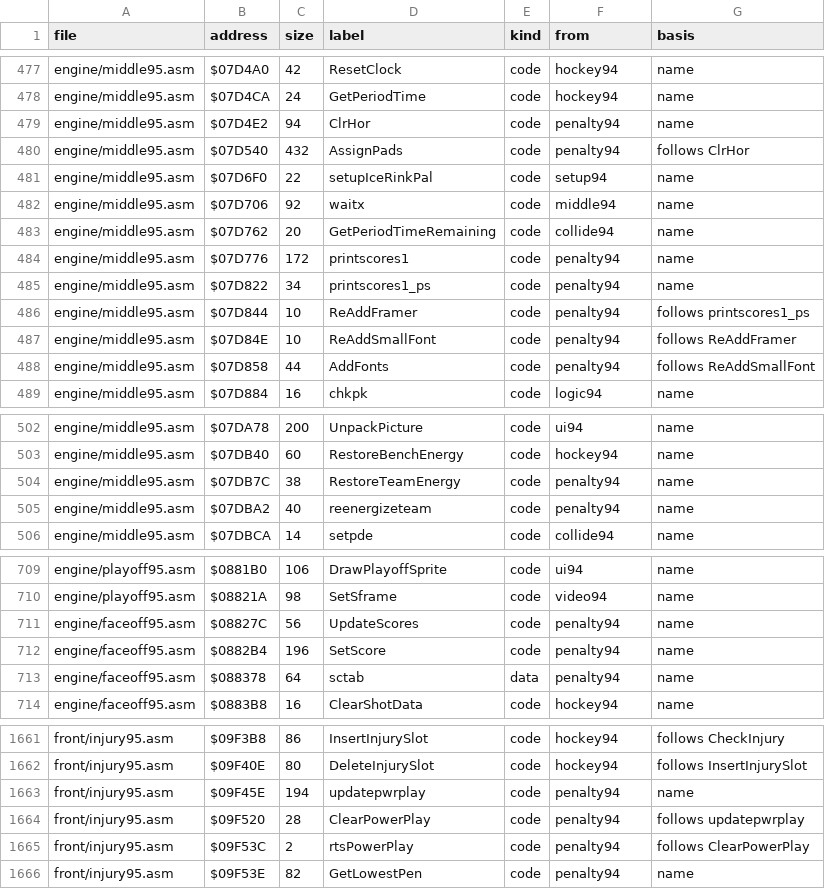
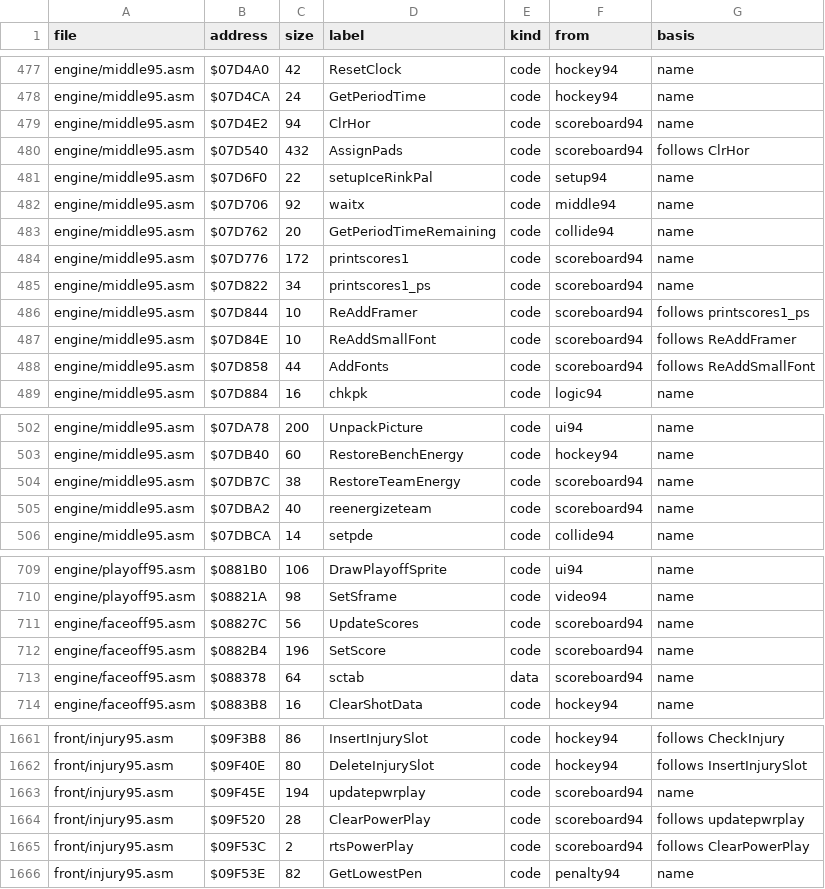
Before and after one commit to abdulahmad/NHL95Genesis, a CSV file: docs/function_origins.csv, drawn as a sheet; only a part is shown, gaps mark what is left out; the diff covers the shown part only.

```diff
--- a/docs/function_origins.csv
+++ b/docs/function_origins.csv
@@ -478,4 +478,4 @@ engine/middle95.asm,$07D4A0,42,ResetClock,code,hockey94,name
 engine/middle95.asm,$07D4CA,24,GetPeriodTime,code,hockey94,name
-engine/middle95.asm,$07D4E2,94,ClrHor,code,penalty94,name
-engine/middle95.asm,$07D540,432,AssignPads,code,penalty94,follows ClrHor
+engine/middle95.asm,$07D4E2,94,ClrHor,code,scoreboard94,name
+engine/middle95.asm,$07D540,432,AssignPads,code,scoreboard94,follows ClrHor
 engine/middle95.asm,$07D6F0,22,setupIceRinkPal,code,setup94,name
@@ -483,7 +483,7 @@ engine/middle95.asm,$07D706,92,waitx,code,middle94,name
 engine/middle95.asm,$07D762,20,GetPeriodTimeRemaining,code,collide94,name
-engine/middle95.asm,$07D776,172,printscores1,code,penalty94,name
-engine/middle95.asm,$07D822,34,printscores1_ps,code,penalty94,name
-engine/middle95.asm,$07D844,10,ReAddFramer,code,penalty94,follows printscores1_ps
-engine/middle95.asm,$07D84E,10,ReAddSmallFont,code,penalty94,follows ReAddFramer
-engine/middle95.asm,$07D858,44,AddFonts,code,penalty94,follows ReAddSmallFont
+engine/middle95.asm,$07D776,172,printscores1,code,scoreboard94,name
+engine/middle95.asm,$07D822,34,printscores1_ps,code,scoreboard94,name
+engine/middle95.asm,$07D844,10,ReAddFramer,code,scoreboard94,follows printscores1_ps
+engine/middle95.asm,$07D84E,10,ReAddSmallFont,code,scoreboard94,follows ReAddFramer
+engine/middle95.asm,$07D858,44,AddFonts,code,scoreboard94,follows ReAddSmallFont
 engine/middle95.asm,$07D884,16,chkpk,code,logic94,name
@@ -503,4 +503,4 @@ engine/middle95.asm,$07DA78,200,UnpackPicture,code,ui94,name
 engine/middle95.asm,$07DB40,60,RestoreBenchEnergy,code,hockey94,name
-engine/middle95.asm,$07DB7C,38,RestoreTeamEnergy,code,penalty94,name
-engine/middle95.asm,$07DBA2,40,reenergizeteam,code,penalty94,name
+engine/middle95.asm,$07DB7C,38,RestoreTeamEnergy,code,scoreboard94,name
+engine/middle95.asm,$07DBA2,40,reenergizeteam,code,scoreboard94,name
 engine/middle95.asm,$07DBCA,14,setpde,code,collide94,name
@@ -710,5 +710,5 @@ engine/playoff95.asm,$0881B0,106,DrawPlayoffSprite,code,ui94,name
 engine/playoff95.asm,$08821A,98,SetSframe,code,video94,name
-engine/faceoff95.asm,$08827C,56,UpdateScores,code,penalty94,name
-engine/faceoff95.asm,$0882B4,196,SetScore,code,penalty94,name
-engine/faceoff95.asm,$088378,64,sctab,data,penalty94,name
+engine/faceoff95.asm,$08827C,56,UpdateScores,code,scoreboard94,name
+engine/faceoff95.asm,$0882B4,196,SetScore,code,scoreboard94,name
+engine/faceoff95.asm,$088378,64,sctab,data,scoreboard94,name
 engine/faceoff95.asm,$0883B8,16,ClearShotData,code,hockey94,name
@@ -1662,5 +1662,5 @@ front/injury95.asm,$09F3B8,86,InsertInjurySlot,code,hockey94,follows CheckInjury
 front/injury95.asm,$09F40E,80,DeleteInjurySlot,code,hockey94,follows InsertInjurySlot
-front/injury95.asm,$09F45E,194,updatepwrplay,code,penalty94,name
-front/injury95.asm,$09F520,28,ClearPowerPlay,code,penalty94,follows updatepwrplay
-front/injury95.asm,$09F53C,2,rtsPowerPlay,code,penalty94,follows ClearPowerPlay
+front/injury95.asm,$09F45E,194,updatepwrplay,code,scoreboard94,name
+front/injury95.asm,$09F520,28,ClearPowerPlay,code,scoreboard94,follows updatepwrplay
+front/injury95.asm,$09F53C,2,rtsPowerPlay,code,scoreboard94,follows ClearPowerPlay
 front/injury95.asm,$09F53E,82,GetLowestPen,code,penalty94,name
```
Also changed, not shown: 27 edited cells elsewhere in this file, 1 other file.
